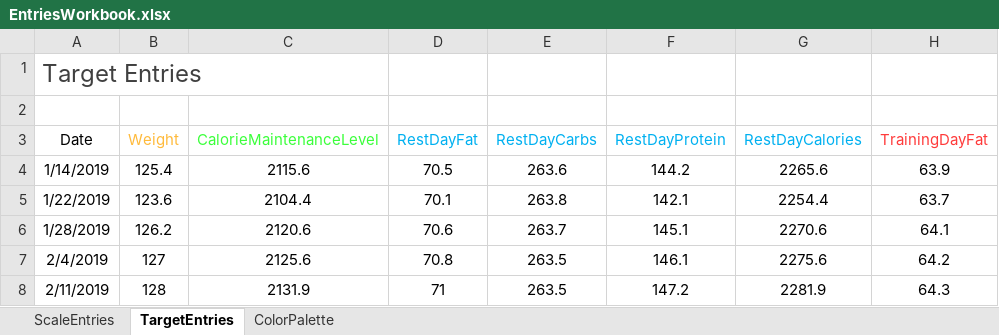
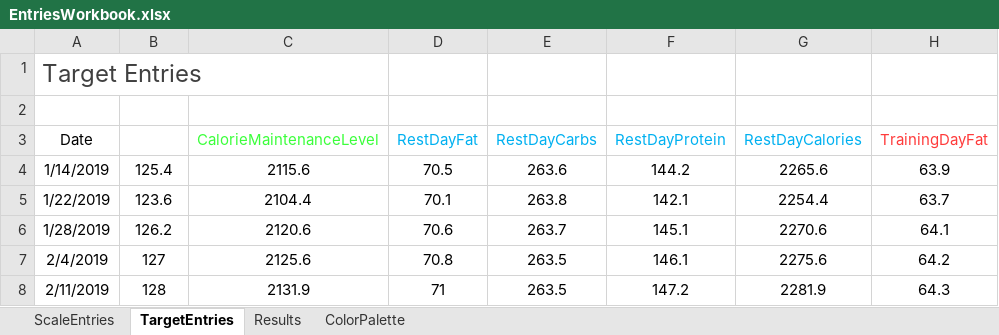
Before and after one commit to PatrickManalich/CalorieCounter, an Excel workbook: Excel/EntriesWorkbook.xlsx, sheet TargetEntries, drawn as a sheet; only a part is shown; values as stored, in another font and other column widths than the file's, no borders; charts and pictures and table styles not drawn; the diff names each change by its address in the sheet, - before the commit and + after, or states it on an @@ line.

Commit message:
Create Results sheet

```diff
--- a/Excel/EntriesWorkbook.xlsx (sheet TargetEntries)
+++ b/Excel/EntriesWorkbook.xlsx (sheet TargetEntries)
+sheet tab: Results
-B3 text colour: #FFBA3B
+B3 text colour: #FFFFFF
```
Also changed, not shown: charts or pictures.
